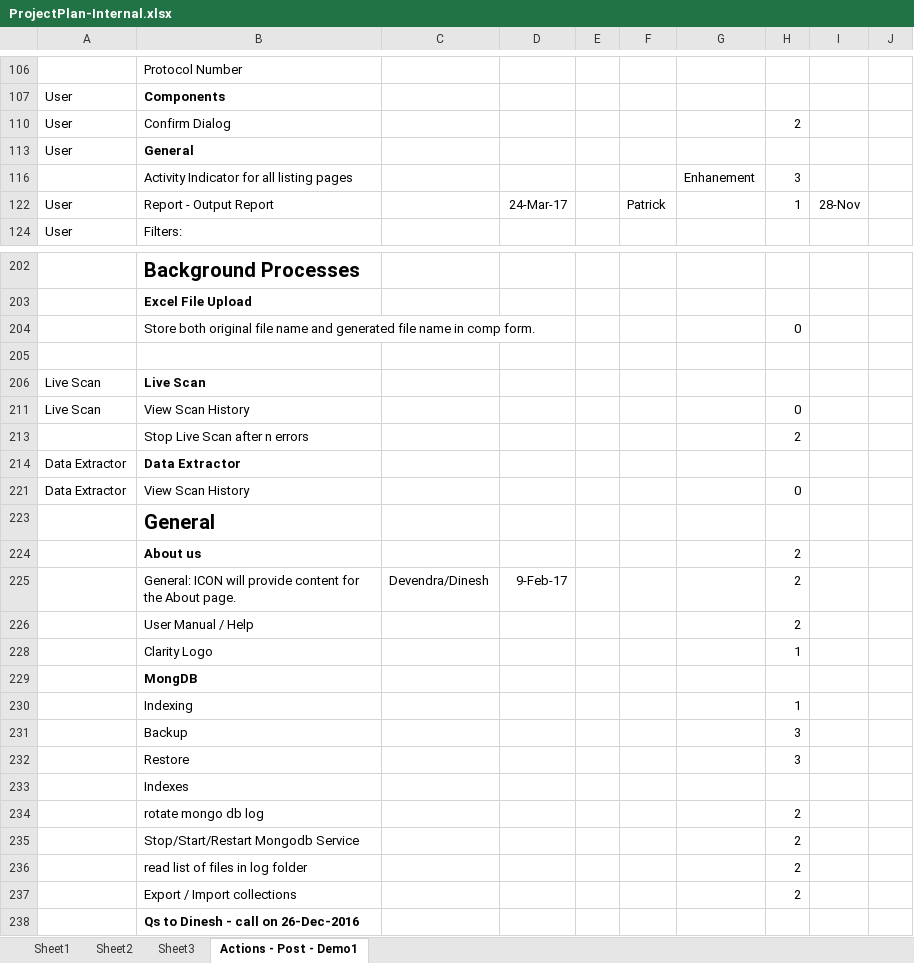
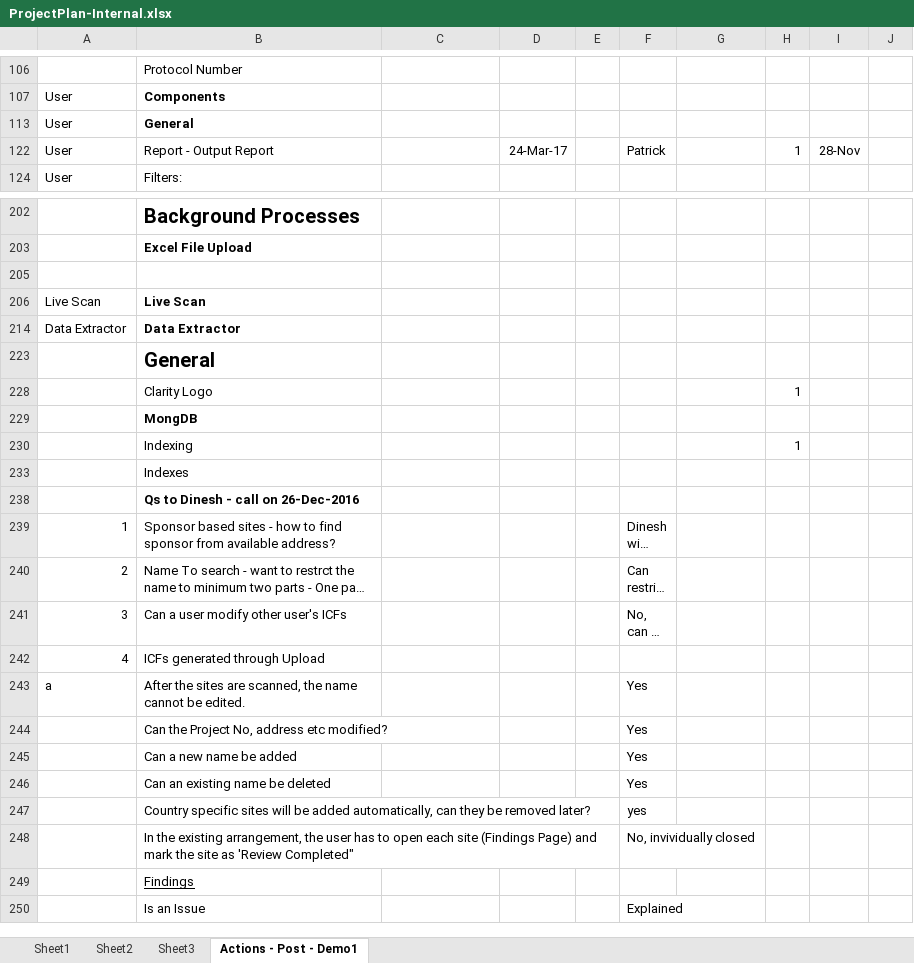
Before and after one commit to patricktaur/icon-ddas, an Excel workbook: Documents/Technical/ProjectPlan-Internal.xlsx, sheet Actions - Post - Demo1, drawn as a sheet; only a part is shown, gaps mark what is left out; the shorter side is filled out with more unchanged rows; long unchanged cells end in …; values as stored, in another font and other column widths than the file's, no borders; the diff covers the shown part only; the diff names each change by its address in the sheet, - before the commit and + after, or states it on an @@ line.

```diff
--- a/Documents/Technical/ProjectPlan-Internal.xlsx (sheet Actions - Post - Demo1)
+++ b/Documents/Technical/ProjectPlan-Internal.xlsx (sheet Actions - Post - Demo1)
@@ row 110 hidden: User | Confirm Dialog |  |  |  |  |  | 2 @@
@@ row 116 hidden:  | Activity Indicator for all listing pages |  |  |  |  | Enhanement | 3 @@
@@ row 204 hidden:  | Store both original file name and generated file name in comp form. |  |  |  |  |  | 0 @@
@@ row 211 hidden: Live Scan | View Scan History |  |  |  |  |  | 0 @@
@@ row 213 hidden:  | Stop Live Scan after n errors |  |  |  |  |  | 2 @@
@@ row 221 hidden: Data Extractor | View Scan History |  |  |  |  |  | 0 @@
@@ row 224 hidden:  | About us |  |  |  |  |  | 2 @@
@@ row 225 hidden:  | General: ICON will provide content for the About page. | Devendra/Dinesh | 9-Feb-17 |  |  |  | 2 @@
@@ row 226 hidden:  | User Manual / Help |  |  |  |  |  | 2 @@
@@ row 231 hidden:  | Backup |  |  |  |  |  | 3 @@
@@ row 232 hidden:  | Restore |  |  |  |  |  | 3 @@
@@ row 234 hidden:  | rotate mongo db log |  |  |  |  |  | 2 @@
@@ row 235 hidden:  | Stop/Start/Restart Mongodb Service |  |  |  |  |  | 2 @@
@@ row 236 hidden:  | read list of files in log folder |  |  |  |  |  | 2 @@
@@ row 237 hidden:  | Export / Import collections |  |  |  |  |  | 2 @@
```
Also changed, not shown: 36 hidden or unhidden rows elsewhere in this sheet, 10 other files.
